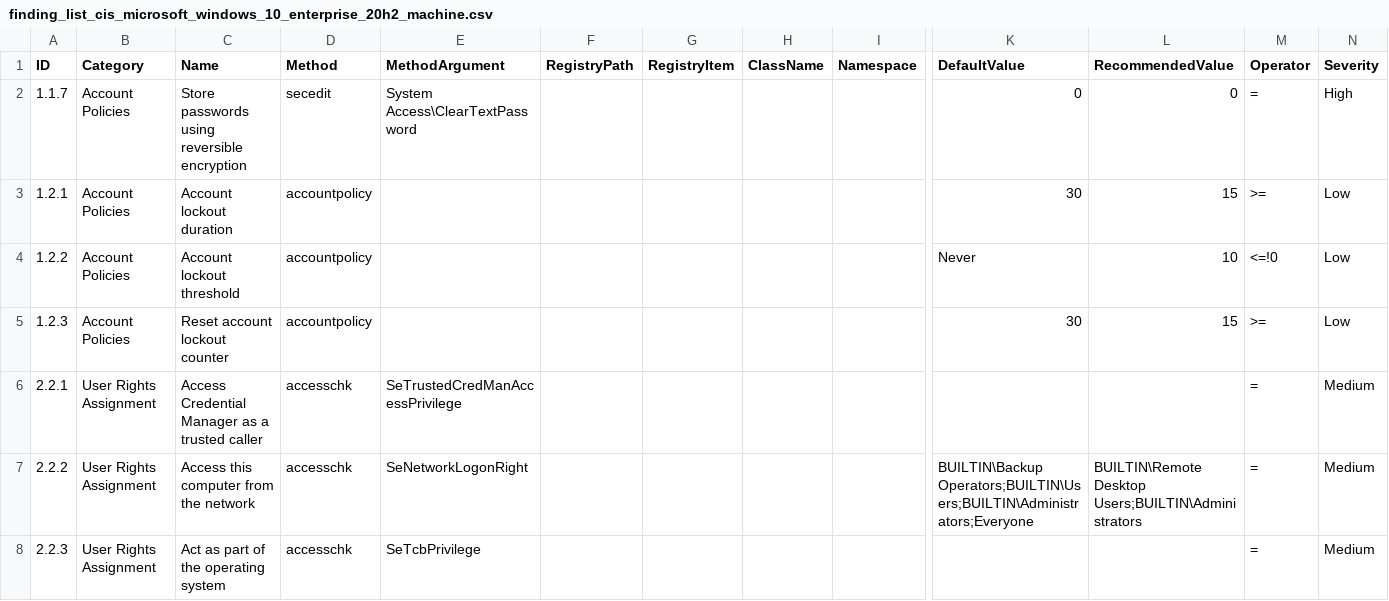
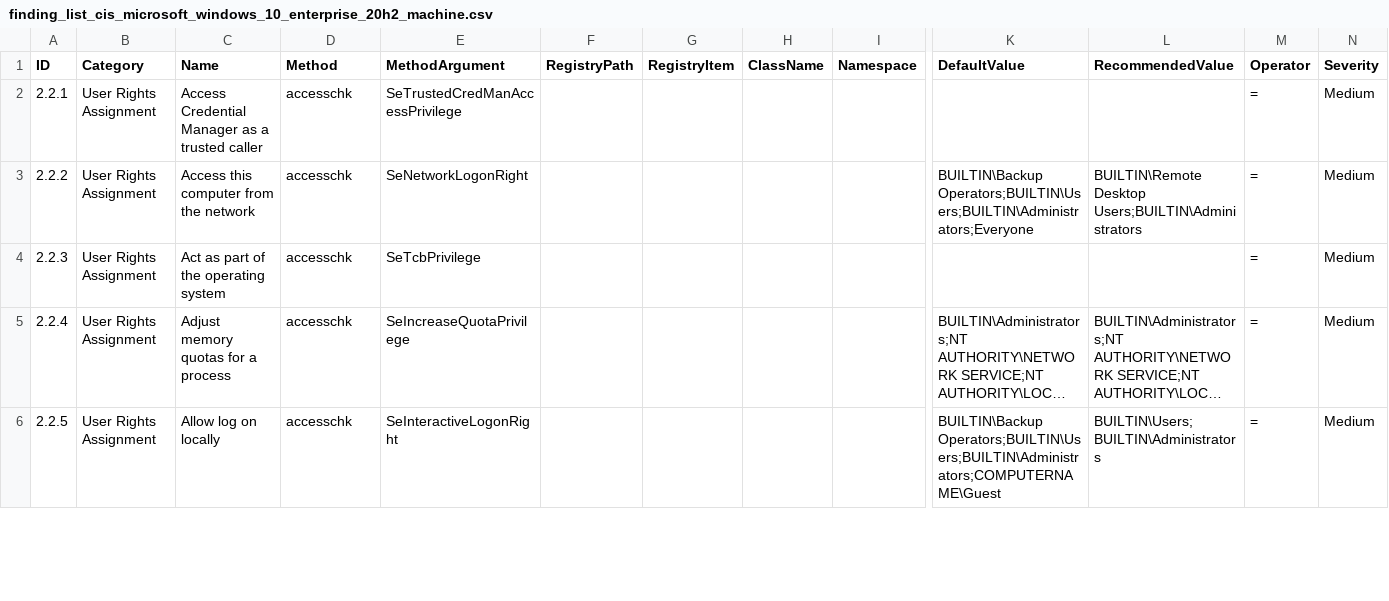
Before and after one commit to h33raj/windows_hardening, a CSV file: lists/finding_list_cis_microsoft_windows_10_enterprise_20h2_machine.csv, drawn as a sheet; only a part is shown, gaps mark what is left out; the shorter side is filled out with more unchanged rows; long unchanged cells end in …; rows hold the shown columns only; the diff names each change by its address in the sheet, - before the commit and + after, or states it on an @@ line.

Commit message:
Update finding_list_cis_microsoft_windows_10_enterprise_20h2_machine.csv

```diff
--- a/lists/finding_list_cis_microsoft_windows_10_enterprise_20h2_machine.csv
+++ b/lists/finding_list_cis_microsoft_windows_10_enterprise_20h2_machine.csv
-row 2: 1.1.7 | Account Policies | Store passwords using reversible encryption | secedit | System Access\ClearTextPassword |  |  |  |  | 0 | 0 | = | High
-row 3: 1.2.1 | Account Policies | Account lockout duration | accountpolicy |  |  |  |  |  | 30 | 15 | >= | Low
-row 4: 1.2.2 | Account Policies | Account lockout threshold | accountpolicy |  |  |  |  |  | Never | 10 | <=!0 | Low
-row 5: 1.2.3 | Account Policies | Reset account lockout counter | accountpolicy |  |  |  |  |  | 30 | 15 | >= | Low
```
